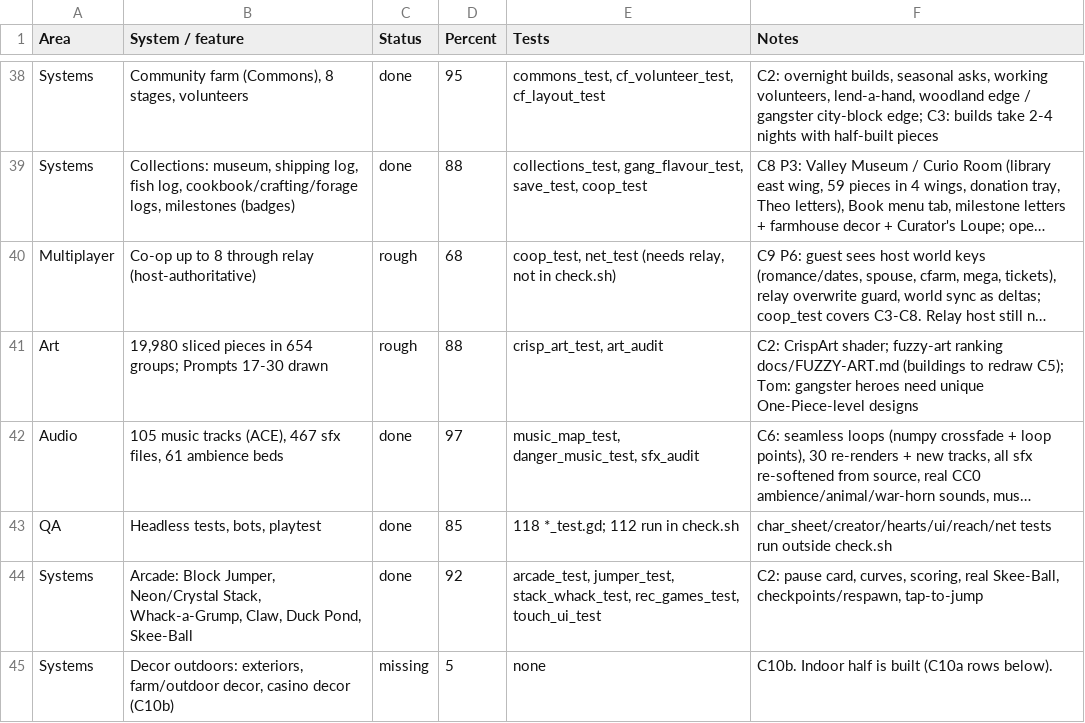
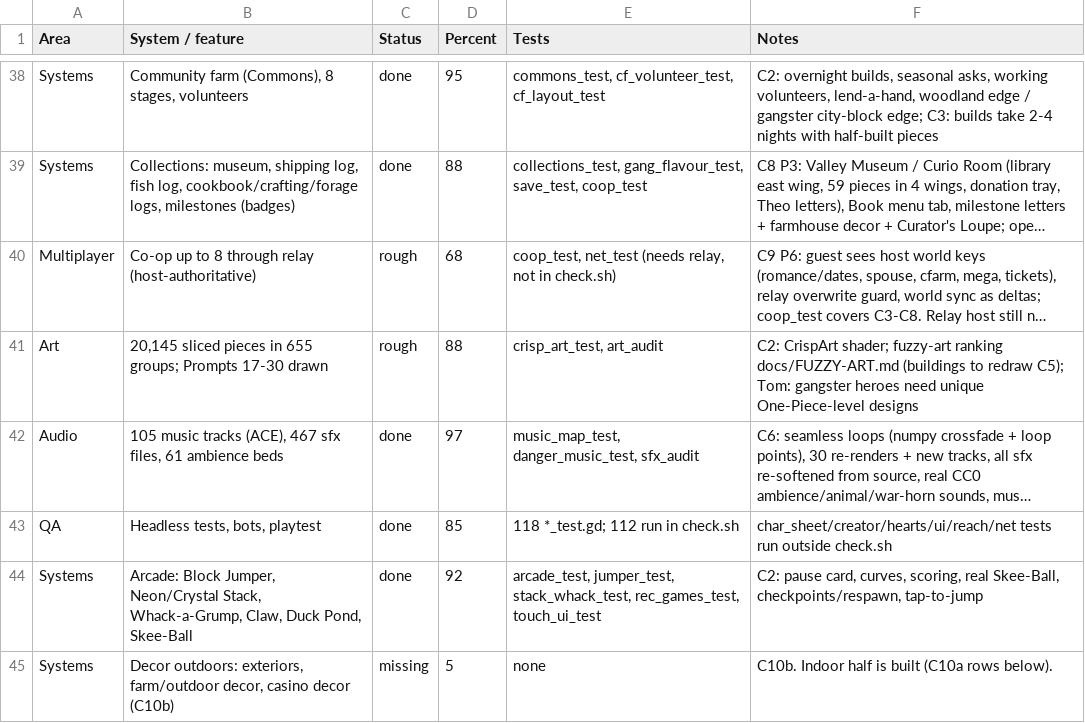
Before and after one commit to Excivious27/Dreams, a CSV file: docs/inventory.csv, drawn as a sheet; only a part is shown, gaps mark what is left out; long unchanged cells end in …; the diff names each change by its address in the sheet, - before the commit and + after, or states it on an @@ line.

```diff
--- a/docs/inventory.csv
+++ b/docs/inventory.csv
-B41 (System / feature): 19,980 sliced pieces in 654 groups; Prompts…
+B41 (System / feature): 20,145 sliced pieces in 655 groups; Prompts…
```
Also changed, not shown: 6 other files.
